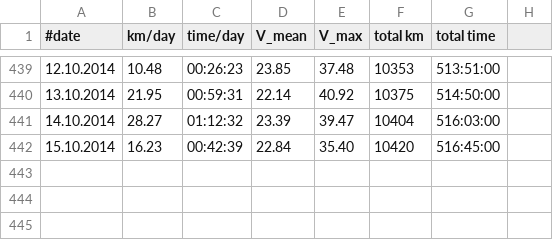
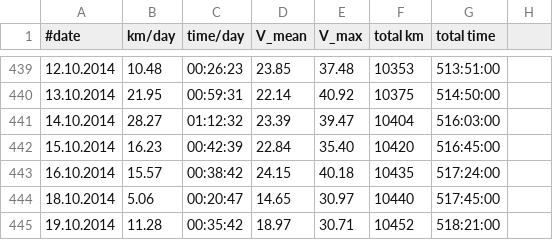
Before and after one commit to hamburger1984/fahrrad, a CSV file: stats.csv, drawn as a sheet; only a part is shown, gaps mark what is left out.

Commit message:
stats..

```diff
--- a/stats.csv
+++ b/stats.csv
@@ -442 +442,4 @@
 15.10.2014;16.23;00:42:39;22.84;35.40;10420;516:45:00
+16.10.2014;15.57;00:38:42;24.15;40.18;10435;517:24:00
+18.10.2014;5.06;00:20:47;14.65;30.97;10440;517:45:00
+19.10.2014;11.28;00:35:42;18.97;30.71;10452;518:21:00
```
Also changed, not shown: 1 other file.
